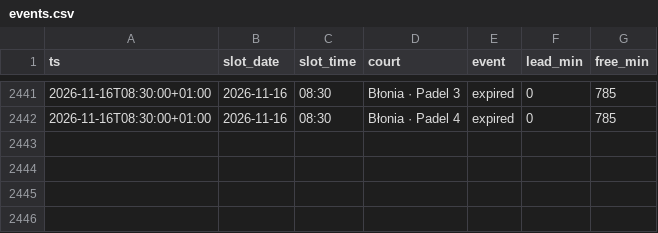
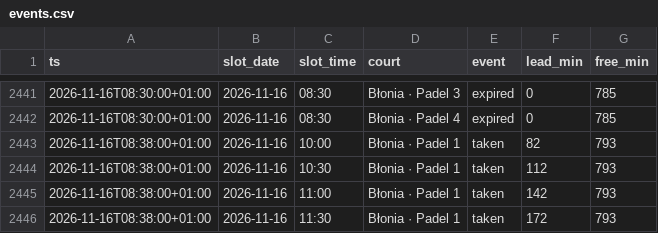
Before and after one commit to romanmelnyk/padel-monitor, a CSV file: data/events.csv, drawn as a sheet; only a part is shown, gaps mark what is left out; the diff names each change by its address in the sheet, - before the commit and + after, or states it on an @@ line.

```diff
--- a/data/events.csv
+++ b/data/events.csv
+row 2443: 2026-11-16T08:38:00+01:00 | 2026-11-16 | 10:00 | Błonia · Padel 1 | taken | 82 | 793
+row 2444: 2026-11-16T08:38:00+01:00 | 2026-11-16 | 10:30 | Błonia · Padel 1 | taken | 112 | 793
+row 2445: 2026-11-16T08:38:00+01:00 | 2026-11-16 | 11:00 | Błonia · Padel 1 | taken | 142 | 793
+row 2446: 2026-11-16T08:38:00+01:00 | 2026-11-16 | 11:30 | Błonia · Padel 1 | taken | 172 | 793
```
Also changed, not shown: data/runs.csv, 1 other file.
